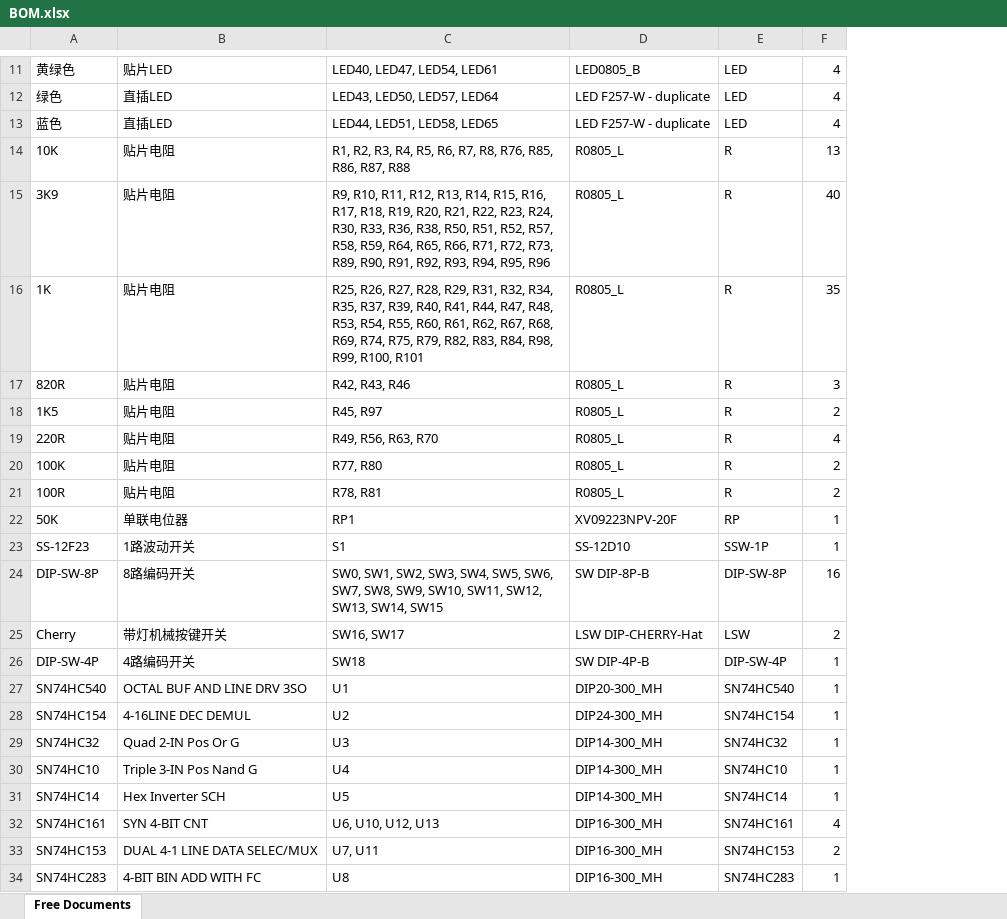
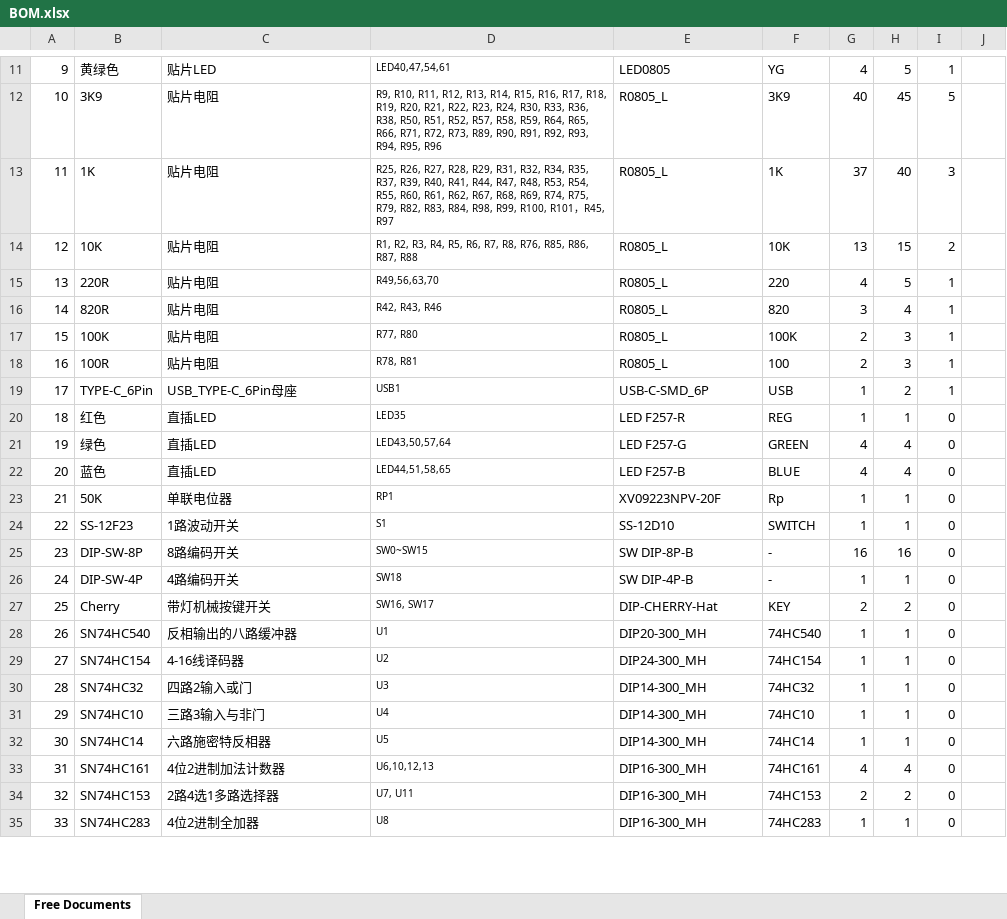
Before and after one commit to Eraser2333/TD4CPU, an Excel workbook: PCB/BOM.xlsx, sheet Free Documents, drawn as a sheet; only a part is shown, gaps mark what is left out; values as stored, in another font and other column widths than the file's, no borders; removed rows and columns are numbered as before the commit, all else as after; the diff covers the shown part only; the diff names each change by its address in the sheet, - before the commit and + after, or states it on an @@ line.

```diff
--- a/PCB/BOM.xlsx (sheet Free Documents)
+++ b/PCB/BOM.xlsx (sheet Free Documents)
+column A, row 11: 9; row 14: 12; rows 16-18: 14 | 15 | 16; rows 23-26: 21 | 22 | 23 | 24; rows 28-35: 26 | 27 | 28 | 29 | 30 | 31 | 32 | 33
-column E, row 11: LED; row 14: R; row 17: R; rows 20-24: R | R | RP | SSW-1P | DIP-SW-8P; rows 26-34: DIP-SW-4P | SN74HC540 | SN74HC154 | SN74HC32 | SN74HC10 | SN74HC14 | SN74HC161 | SN74HC153 | SN74HC283
+column F, row 11: YG; row 14: 10K; rows 16-18: 820 | 100K | 100; rows 23-26: Rp | SWITCH | - | -; rows 28-35: 74HC540 | 74HC154 | 74HC32 | 74HC10 | 74HC14 | 74HC161 | 74HC153 | 74HC283
+column H, row 11: 5; row 14: 15; rows 16-18: 4 | 3 | 3; rows 23-26: 1 | 1 | 16 | 1; rows 28-35: 1 | 1 | 1 | 1 | 1 | 4 | 2 | 1
+column I, row 11: 1; row 14: 2; rows 16-18: all 1; rows 23-26: all 0; rows 28-35: all 0
+column J, empty
@@ D11 text size: smaller @@
-D11: LED40, LED47, LED54, LED61
+D11: LED40,47,54,61
-E11: LED0805_B
+E11: LED0805
-row 12: 绿色 | 直插LED | LED43, LED50, LED57, LED64 | LED F257-W - duplicate | LED | 4
-row 13: 蓝色 | 直插LED | LED44, LED51, LED58, LED65 | LED F257-W - duplicate | LED | 4
@@ row 15 moved to row 12: 10 @@
+row 13: 11 | 1K | 贴片电阻 | R25, R26, R27, R28, R29, R31, R32, R34, R35, R37, R39, R40, R41, R44, R47, R48, R53, R54, R55, R60, R61, R62, R67, R68, R69, R74, R75, R79, R82, R83, R84, R98, R99, R100, R101，R45, R97 | R0805_L | 1K | 37 | 40 | 3
@@ D14 text size: smaller @@
-row 16: 1K | 贴片电阻 | R25, R26, R27, R28, R29, R31, R32, R34, R35, R37, R39, R40, R41, R44, R47, R48, R53, R54, R55, R60, R61, R62, R67, R68, R69, R74, R75, R79, R82, R83, R84, R98, R99, R100, R101 | R0805_L | R | 35
+row 15: 13 | 220R | 贴片电阻 | R49,56,63,70 | R0805_L | 220 | 4 | 5 | 1
@@ D16 text size: smaller @@
-row 18: 1K5 | 贴片电阻 | R45, R97 | R0805_L | R | 2
-row 19: 220R | 贴片电阻 | R49, R56, R63, R70 | R0805_L | R | 4
@@ D17:D18 text size: smaller @@
+row 19: 17 | TYPE-C_6Pin | USB_TYPE-C_6Pin母座 | USB1 | USB-C-SMD_6P | USB | 1 | 2 | 1
+row 20: 18 | 红色 | 直插LED | LED35 | LED F257-R | REG | 1 | 1 | 0
+row 21: 19 | 绿色 | 直插LED | LED43,50,57,64 | LED F257-G | GREEN | 4 | 4 | 0
+row 22: 20 | 蓝色 | 直插LED | LED44,51,58,65 | LED F257-B | BLUE | 4 | 4 | 0
@@ D23:D25 text size: smaller @@
-D25: SW0, SW1, SW2, SW3, SW4, SW5, SW6, SW7, SW8, SW9, SW10, SW11, SW12, SW13, SW14, SW15
+D25: SW0~SW15
-row 25: Cherry | 带灯机械按键开关 | SW16, SW17 | LSW DIP-CHERRY-Hat | LSW | 2
@@ D26 text size: smaller @@
+row 27: 25 | Cherry | 带灯机械按键开关 | SW16, SW17 | DIP-CHERRY-Hat | KEY | 2 | 2 | 0
-C28: OCTAL BUF AND LINE DRV 3SO
+C28: 反相输出的八路缓冲器
@@ D28:D35 text size: smaller @@
-C29: 4-16LINE DEC DEMUL
+C29: 4-16线译码器
-C30: Quad 2-IN Pos Or G
+C30: 四路2输入或门
-C31: Triple 3-IN Pos Nand G
+C31: 三路3输入与非门
-C32: Hex Inverter SCH
+C32: 六路施密特反相器
-C33: SYN 4-BIT CNT
+C33: 4位2进制加法计数器
-D33: U6, U10, U12, U13
+D33: U6,10,12,13
-C34: DUAL 4-1 LINE DATA SELEC/MUX
+C34: 2路4选1多路选择器
-C35: 4-BIT BIN ADD WITH FC
+C35: 4位2进制全加器
```
Also changed, not shown: 8 added rows, 3 removed rows, 21 edited cells and cell formats elsewhere in this sheet, 2 other files.
